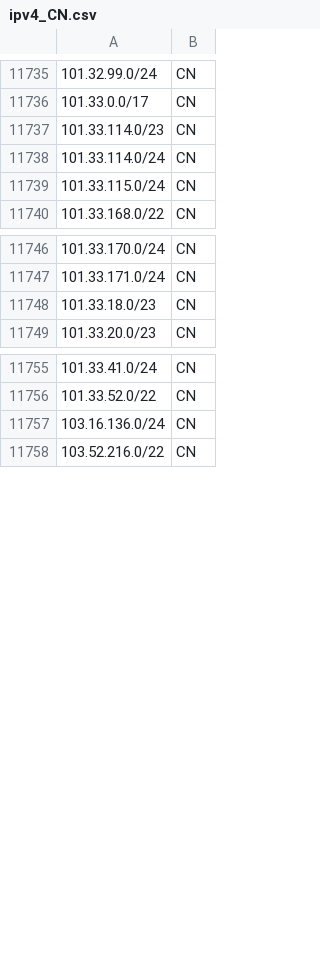
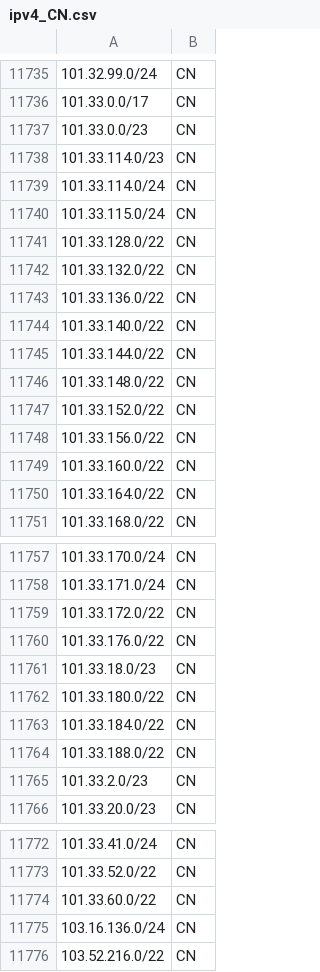
Before and after one commit to redpilllabs/GFIGeoIP, a CSV file: Data_Source/AS_CIDRs/ipv4_CN.csv, drawn as a sheet; only a part is shown, gaps mark what is left out; the diff covers the shown part only; the diff names each change by its address in the sheet, - before the commit and + after, or states it on an @@ line.

Commit message:
Update data sources and agg_cidrs.csv

```diff
--- a/Data_Source/AS_CIDRs/ipv4_CN.csv
+++ b/Data_Source/AS_CIDRs/ipv4_CN.csv
+row 11737: 101.33.0.0/23 | CN
+row 11741: 101.33.128.0/22 | CN
+row 11742: 101.33.132.0/22 | CN
+row 11743: 101.33.136.0/22 | CN
+row 11744: 101.33.140.0/22 | CN
+row 11745: 101.33.144.0/22 | CN
+row 11746: 101.33.148.0/22 | CN
+row 11747: 101.33.152.0/22 | CN
+row 11748: 101.33.156.0/22 | CN
+row 11749: 101.33.160.0/22 | CN
+row 11750: 101.33.164.0/22 | CN
+row 11759: 101.33.172.0/22 | CN
+row 11760: 101.33.176.0/22 | CN
+row 11762: 101.33.180.0/22 | CN
+row 11763: 101.33.184.0/22 | CN
+row 11764: 101.33.188.0/22 | CN
+row 11765: 101.33.2.0/23 | CN
+row 11774: 101.33.60.0/22 | CN
```
Also changed, not shown: 8 added rows and 1 removed row elsewhere in this file, Data_Source/AS_CIDRs/ipv4_YY.csv, 2 other files.
